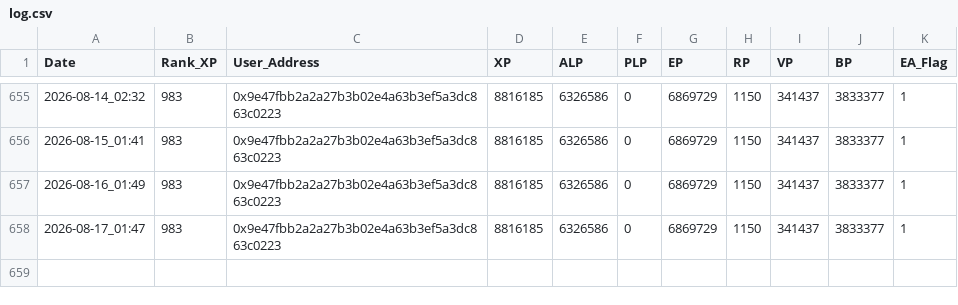
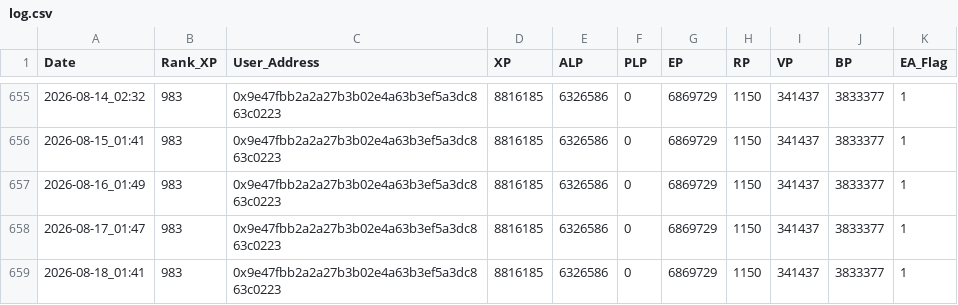
Before and after one commit to MarketingMaster/LXP-L, a CSV file: log.csv, drawn as a sheet; only a part is shown, gaps mark what is left out; the diff names each change by its address in the sheet, - before the commit and + after, or states it on an @@ line.

```diff
--- a/log.csv
+++ b/log.csv
+row 659: 2026-08-18_01:41 | 983 | 0x9e47fbb2a2a27b3b02e4a63b3ef5a3dc863c0223 | 8816185 | 6326586 | 0 | 6869729 | 1150 | 341437 | 3833377 | 1
```
